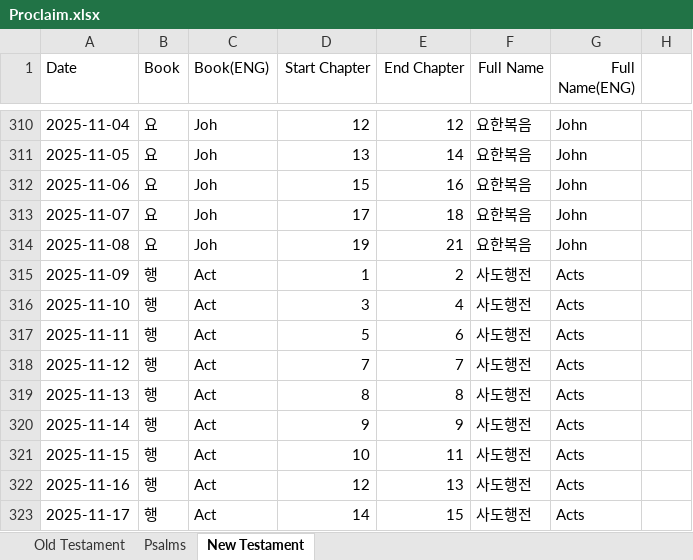
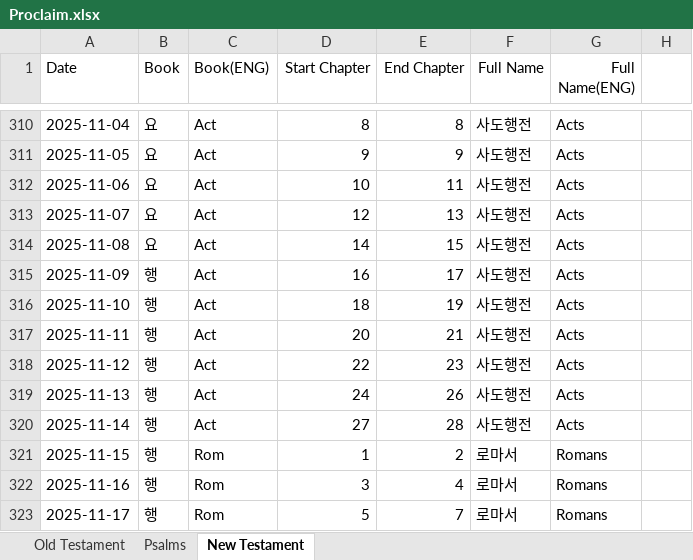
Before and after one commit to RnBly/proclaim-app, an Excel workbook: assets/Proclaim.xlsx, sheet New Testament, drawn as a sheet; only a part is shown, gaps mark what is left out; values as stored, in another font and other column widths than the file's, no borders; the diff covers the shown part only; the diff names each change by its address in the sheet, - before the commit and + after, or states it on an @@ line.

```diff
--- a/assets/Proclaim.xlsx (sheet New Testament)
+++ b/assets/Proclaim.xlsx (sheet New Testament)
-C310:C314 (Book(ENG)): Joh
+C310:C314 (Book(ENG)): Act
-D310 (Start Chapter): 12
+D310 (Start Chapter): 8
-E310 (End Chapter): 12
+E310 (End Chapter): 8
-F310:F314 (Full Name): 요한복음
+F310:F314 (Full Name): 사도행전
-G310:G314 (Full Name(ENG)): John
+G310:G314 (Full Name(ENG)): Acts
-D311 (Start Chapter): 13
+D311 (Start Chapter): 9
-E311 (End Chapter): 14
+E311 (End Chapter): 9
-D312 (Start Chapter): 15
+D312 (Start Chapter): 10
-E312 (End Chapter): 16
+E312 (End Chapter): 11
-D313 (Start Chapter): 17
+D313 (Start Chapter): 12
-E313 (End Chapter): 18
+E313 (End Chapter): 13
-D314 (Start Chapter): 19
+D314 (Start Chapter): 14
-E314 (End Chapter): 21
+E314 (End Chapter): 15
-D315 (Start Chapter): 1
+D315 (Start Chapter): 16
-E315 (End Chapter): 2
+E315 (End Chapter): 17
-D316 (Start Chapter): 3
+D316 (Start Chapter): 18
-E316 (End Chapter): 4
+E316 (End Chapter): 19
-D317 (Start Chapter): 5
+D317 (Start Chapter): 20
-E317 (End Chapter): 6
+E317 (End Chapter): 21
-D318 (Start Chapter): 7
+D318 (Start Chapter): 22
-E318 (End Chapter): 7
+E318 (End Chapter): 23
-D319 (Start Chapter): 8
+D319 (Start Chapter): 24
-E319 (End Chapter): 8
+E319 (End Chapter): 26
-D320 (Start Chapter): 9
+D320 (Start Chapter): 27
-E320 (End Chapter): 9
+E320 (End Chapter): 28
-C321:C323 (Book(ENG)): Act
+C321:C323 (Book(ENG)): Rom
-D321 (Start Chapter): 10
+D321 (Start Chapter): 1
-E321 (End Chapter): 11
+E321 (End Chapter): 2
-F321:F323 (Full Name): 사도행전
+F321:F323 (Full Name): 로마서
-G321:G323 (Full Name(ENG)): Acts
+G321:G323 (Full Name(ENG)): Romans
-D322 (Start Chapter): 12
+D322 (Start Chapter): 3
-E322 (End Chapter): 13
+E322 (End Chapter): 4
-D323 (Start Chapter): 14
+D323 (Start Chapter): 5
-E323 (End Chapter): 15
+E323 (End Chapter): 7
```
Also changed, not shown: 330 edited cells elsewhere in this sheet, sheet Psalms, sheet Old Testament, 10 other files.
